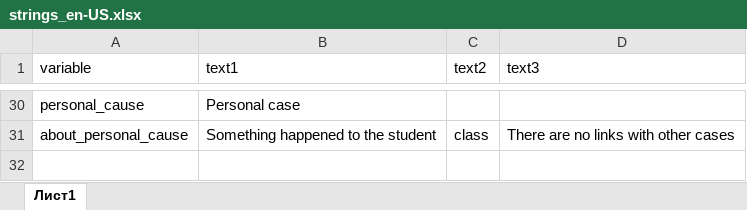
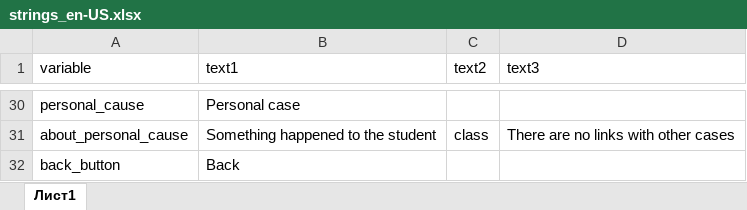
Before and after one commit to ariollex/causal-relationships, an Excel workbook: languages/strings_en-US.xlsx, sheet Лист1, drawn as a sheet; only a part is shown, gaps mark what is left out; values as stored, in another font and other column widths than the file's, no borders; the diff names each change by its address in the sheet, - before the commit and + after, or states it on an @@ line.

```diff
--- a/languages/strings_en-US.xlsx (sheet Лист1)
+++ b/languages/strings_en-US.xlsx (sheet Лист1)
+row 32: back_button | Back
```
Also changed, not shown: languages/strings_ru-RU.xlsx, 1 other file.
